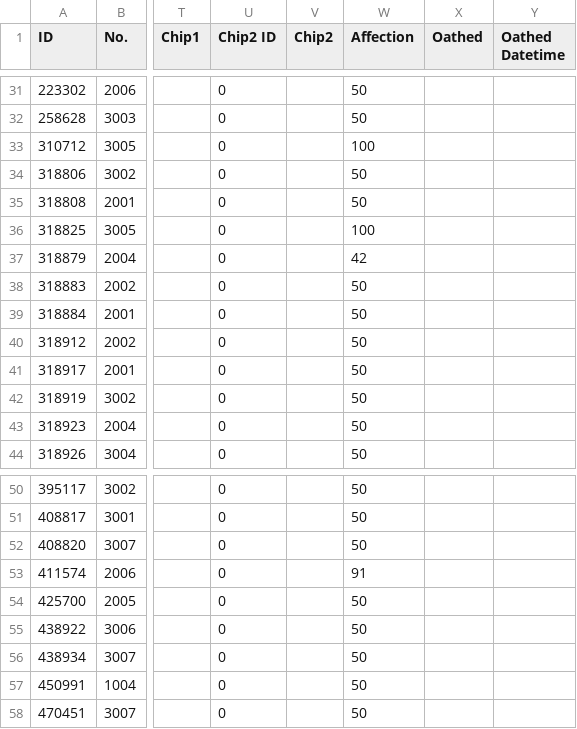
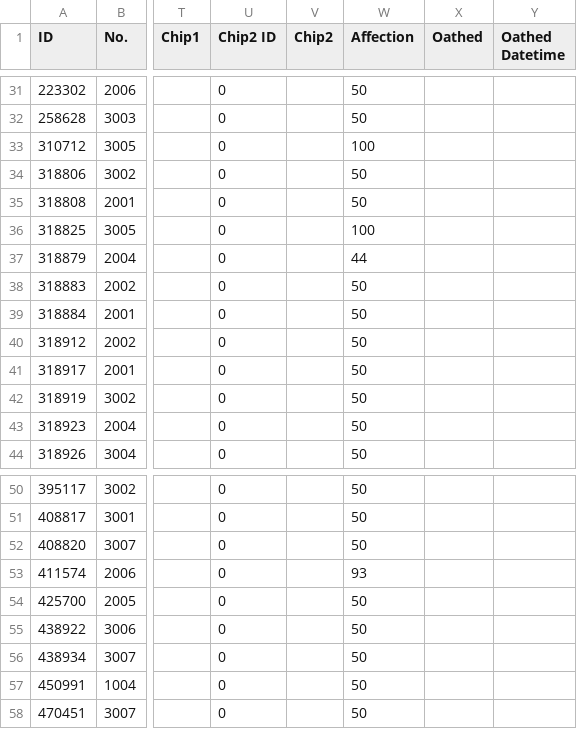
Before and after one commit to m1s3ri/90wish, a CSV file: miseri_34865_coalition_info.csv, drawn as a sheet; only a part is shown, gaps mark what is left out; the diff names each change by its address in the sheet, - before the commit and + after, or states it on an @@ line.

```diff
--- a/miseri_34865_coalition_info.csv
+++ b/miseri_34865_coalition_info.csv
-W37 (Affection): 42
+W37 (Affection): 44
-W53 (Affection): 91
+W53 (Affection): 93
```
Also changed, not shown: miseri_34865_doll_info.csv, miseri_34865_equip_info.csv, 5 other files.
